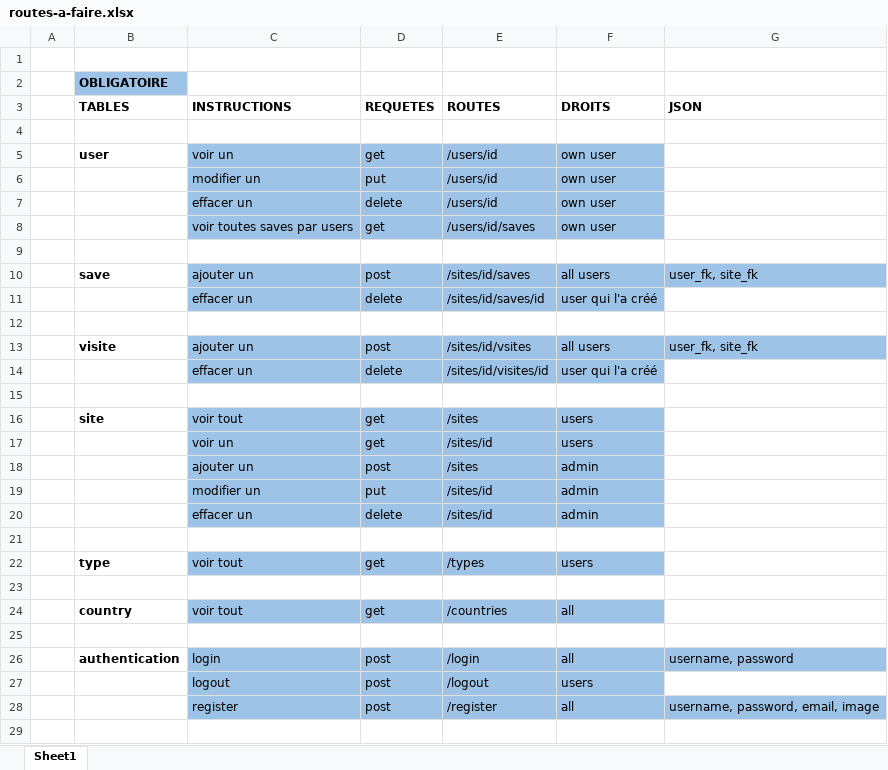
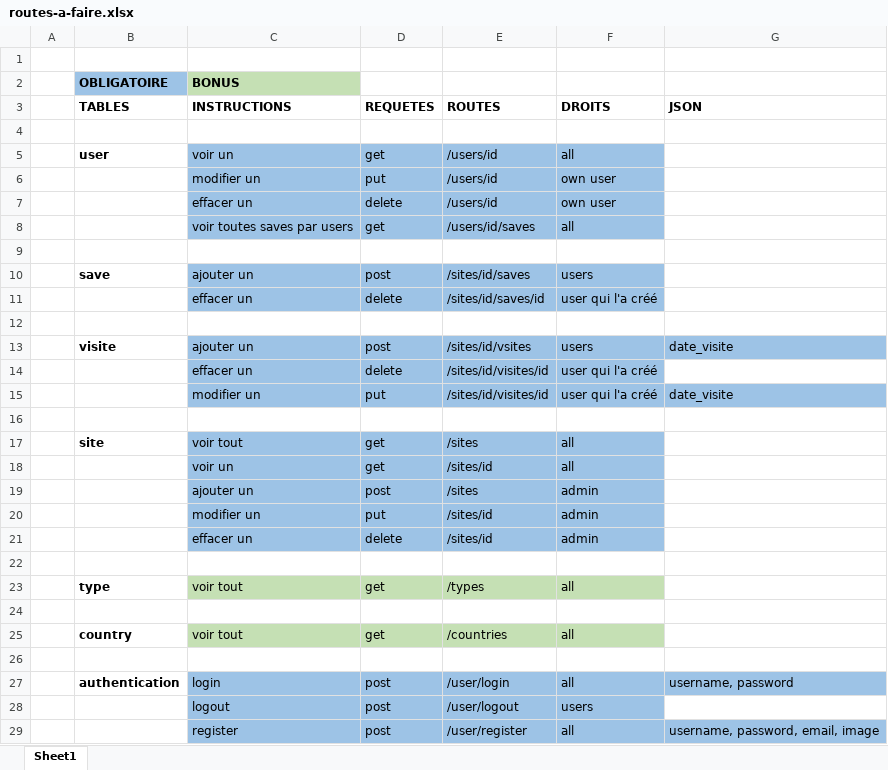
Before and after one commit to TheoMingerInfo/P_DEV_UNESCO, an Excel workbook: Documentation/routes-a-faire.xlsx, sheet Sheet1, drawn as a sheet; values as stored, in another font and other column widths than the file's, no borders; addresses are those after the commit; the diff names each change by its address in the sheet, - before the commit and + after, or states it on an @@ line.

Commit message:
feat(routes): added all routes to the routes file

```diff
--- a/Documentation/routes-a-faire.xlsx (sheet Sheet1)
+++ b/Documentation/routes-a-faire.xlsx (sheet Sheet1)
-C2 (INSTRUCTIONS): (empty)
+C2 (INSTRUCTIONS): BONUS
-C2 fill: none
+C2 fill: #C5E0B4
-F5 (DROITS): own user
+F5 (DROITS): all
-F8 (DROITS): own user
+F8 (DROITS): all
-F10 (DROITS): all users
+F10 (DROITS): users
-G10 (JSON): user_fk, site_fk
+G10 (JSON): (empty)
-G10 fill: #9DC3E6
+G10 fill: none
-F13 (DROITS): all users
+F13 (DROITS): users
-G13 (JSON): user_fk, site_fk
+G13 (JSON): date_visite
+row 15:  |  | modifier un | put | /sites/id/visites/id | user qui l'a créé | date_visite
-F17:F18 (DROITS): users
+F17:F18 (DROITS): all
-C23:F23 fill: #9DC3E6
+C23:F23 fill: #C5E0B4
-F23 (DROITS): users
+F23 (DROITS): all
-C25:F25 fill: #9DC3E6
+C25:F25 fill: #C5E0B4
-E27 (ROUTES): /login
+E27 (ROUTES): /user/login
-E28 (ROUTES): /logout
+E28 (ROUTES): /user/logout
-E29 (ROUTES): /register
+E29 (ROUTES): /user/register
```
Also changed, not shown: 1 other file.
